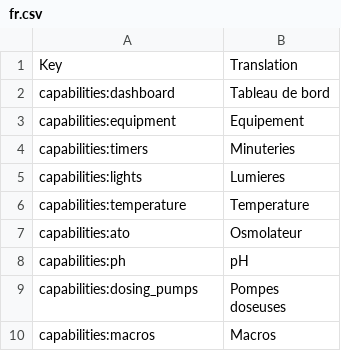
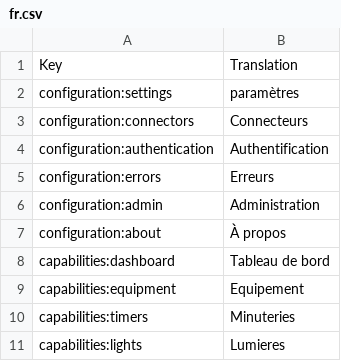
Before and after one commit to AymenRachid/reef-pi, a CSV file: assets/translations/fr.csv, drawn as a sheet; only a part is shown; the shorter side is filled out with more unchanged rows; the diff names each change by its address in the sheet, - before the commit and + after, or states it on an @@ line.

Commit message:
Revert "CRLF => LF. dos2unix"
This reverts commit 82361100b1f659ba0f9a3342a299bb874696c06e.

```diff
--- a/assets/translations/fr.csv
+++ b/assets/translations/fr.csv
+row 2: configuration:settings | paramètres
+row 3: configuration:connectors | Connecteurs
+row 4: configuration:authentication | Authentification
+row 5: configuration:errors | Erreurs
+row 6: configuration:admin | Administration
+row 7: configuration:about | À propos
```
